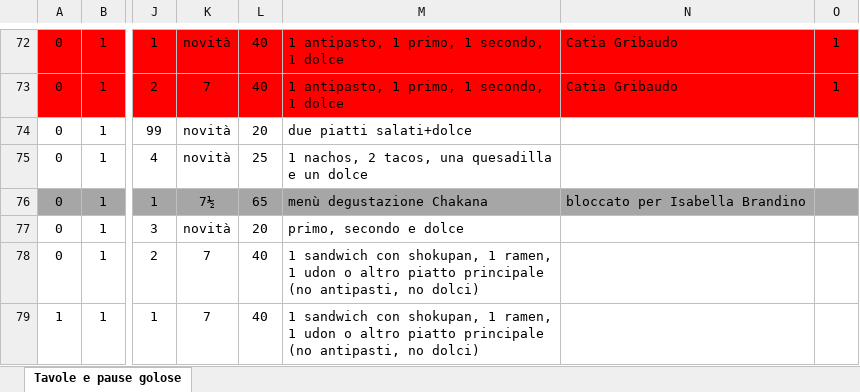
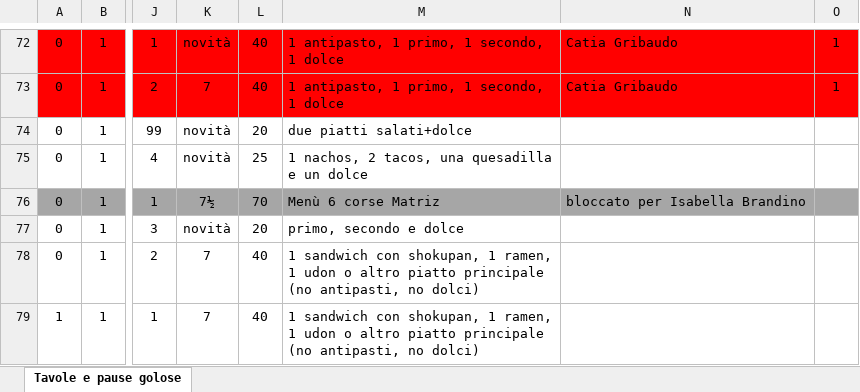
Before and after one commit to pecoraneraeditore/mappa-ristoranti, an Excel workbook: Torino_2027.xlsx, sheet Tavole e pause golose, drawn as a sheet; only a part is shown, gaps mark what is left out; values as stored, in another font and other column widths than the file's, no borders; the diff names each change by its address in the sheet, - before the commit and + after, or states it on an @@ line.

```diff
--- a/Torino_2027.xlsx (sheet Tavole e pause golose)
+++ b/Torino_2027.xlsx (sheet Tavole e pause golose)
-L76: 65
+L76: 70
-M76: menù degustazione Chakana
+M76: Menù 6 corse Matriz
```
Also changed, not shown: 3 other files.
